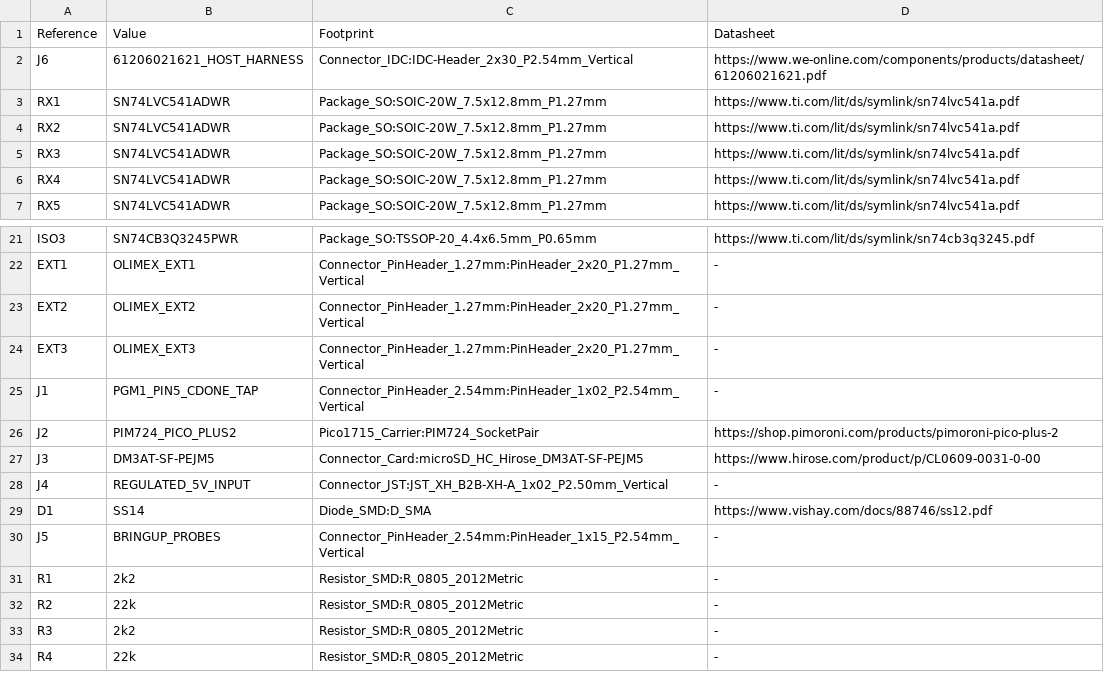
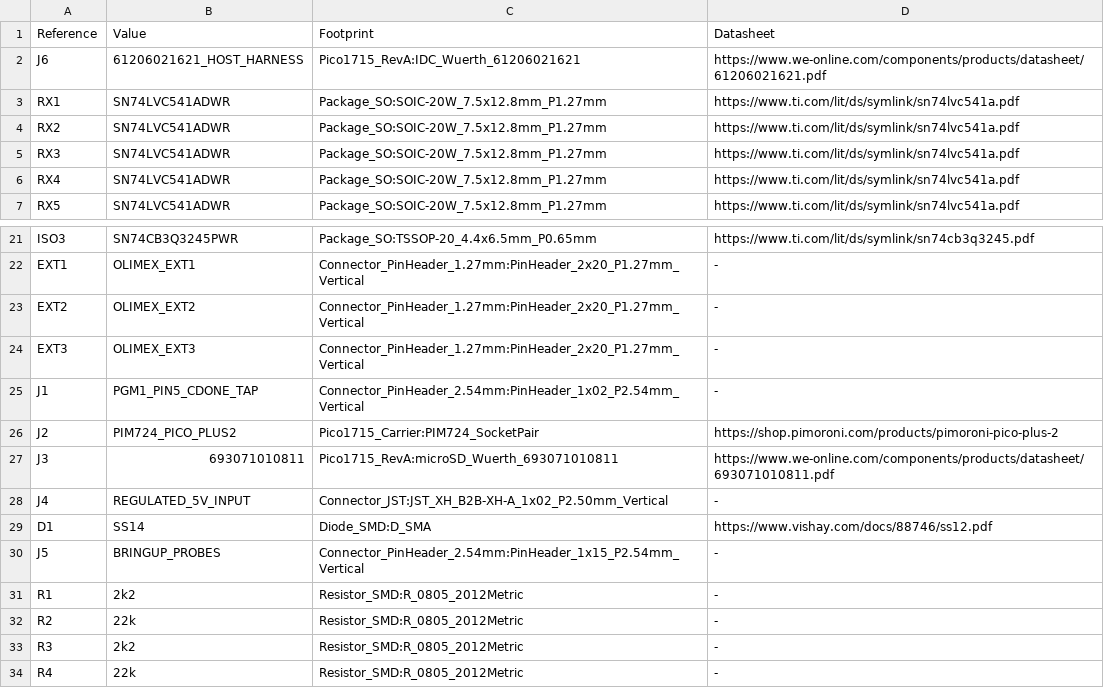
Before and after one commit to ddanila/Pico1715, a TSV file: hardware/carrier-reva/bom.tsv, drawn as a sheet; only a part is shown, gaps mark what is left out.

```diff
--- a/hardware/carrier-reva/bom.tsv
+++ b/hardware/carrier-reva/bom.tsv
@@ -1,3 +1,3 @@
 Reference	Value	Footprint	Datasheet
-J6	61206021621_HOST_HARNESS	Connector_IDC:IDC-Header_2x30_P2.54mm_Vertical	https://www.we-online.com/components/products/datasheet/61206021621.pdf
+J6	61206021621_HOST_HARNESS	Pico1715_RevA:IDC_Wuerth_61206021621	https://www.we-online.com/components/products/datasheet/61206021621.pdf
 RX1	SN74LVC541ADWR	Package_SO:SOIC-20W_7.5x12.8mm_P1.27mm	https://www.ti.com/lit/ds/symlink/sn74lvc541a.pdf
@@ -26,3 +26,3 @@ J1	PGM1_PIN5_CDONE_TAP	Connector_PinHeader_2.54mm:PinHeader_1x02_P2.54mm_Vertica
 J2	PIM724_PICO_PLUS2	Pico1715_Carrier:PIM724_SocketPair	https://shop.pimoroni.com/products/pimoroni-pico-plus-2
-J3	DM3AT-SF-PEJM5	Connector_Card:microSD_HC_Hirose_DM3AT-SF-PEJM5	https://www.hirose.com/product/p/CL0609-0031-0-00
+J3	693071010811	Pico1715_RevA:microSD_Wuerth_693071010811	https://www.we-online.com/components/products/datasheet/693071010811.pdf
 J4	REGULATED_5V_INPUT	Connector_JST:JST_XH_B2B-XH-A_1x02_P2.50mm_Vertical	-
```
Also changed, not shown: 36 other files.
